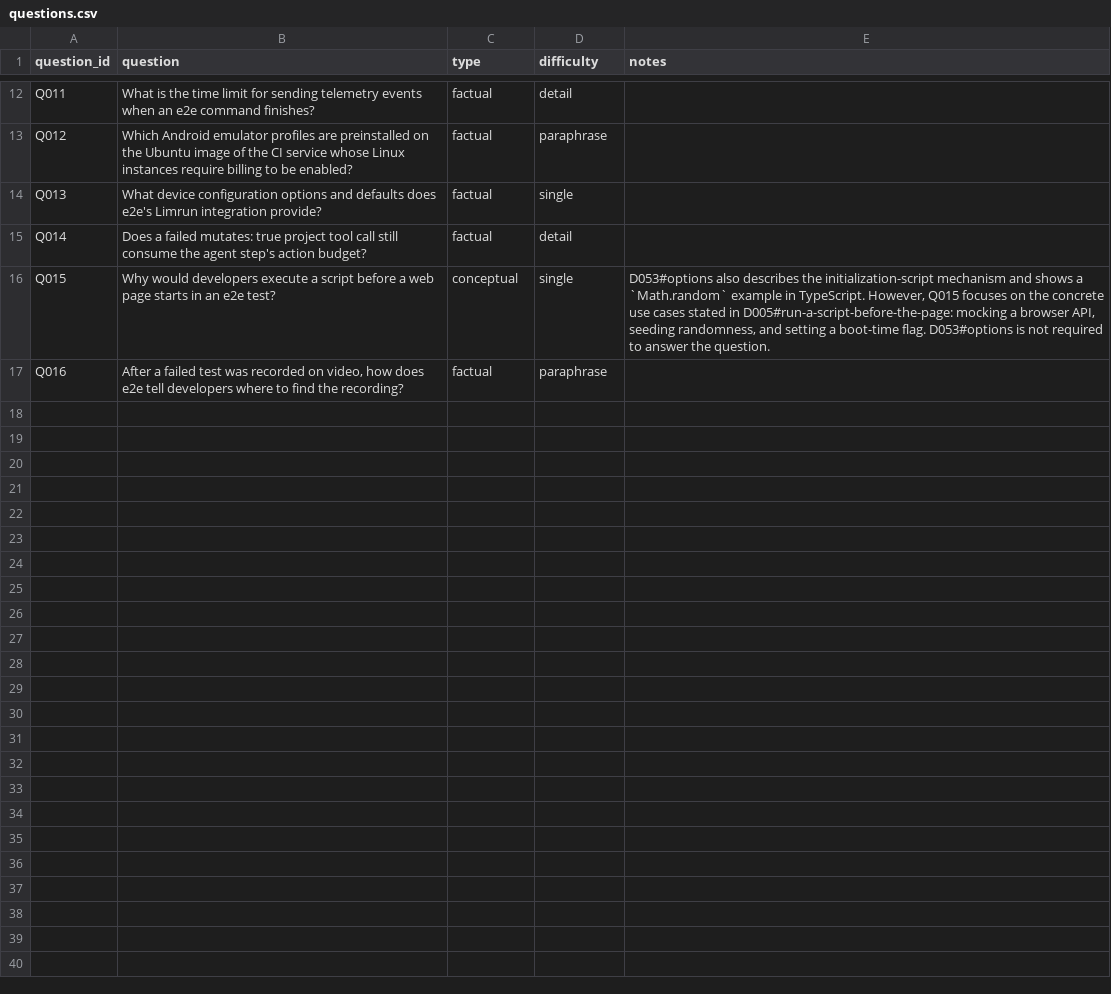
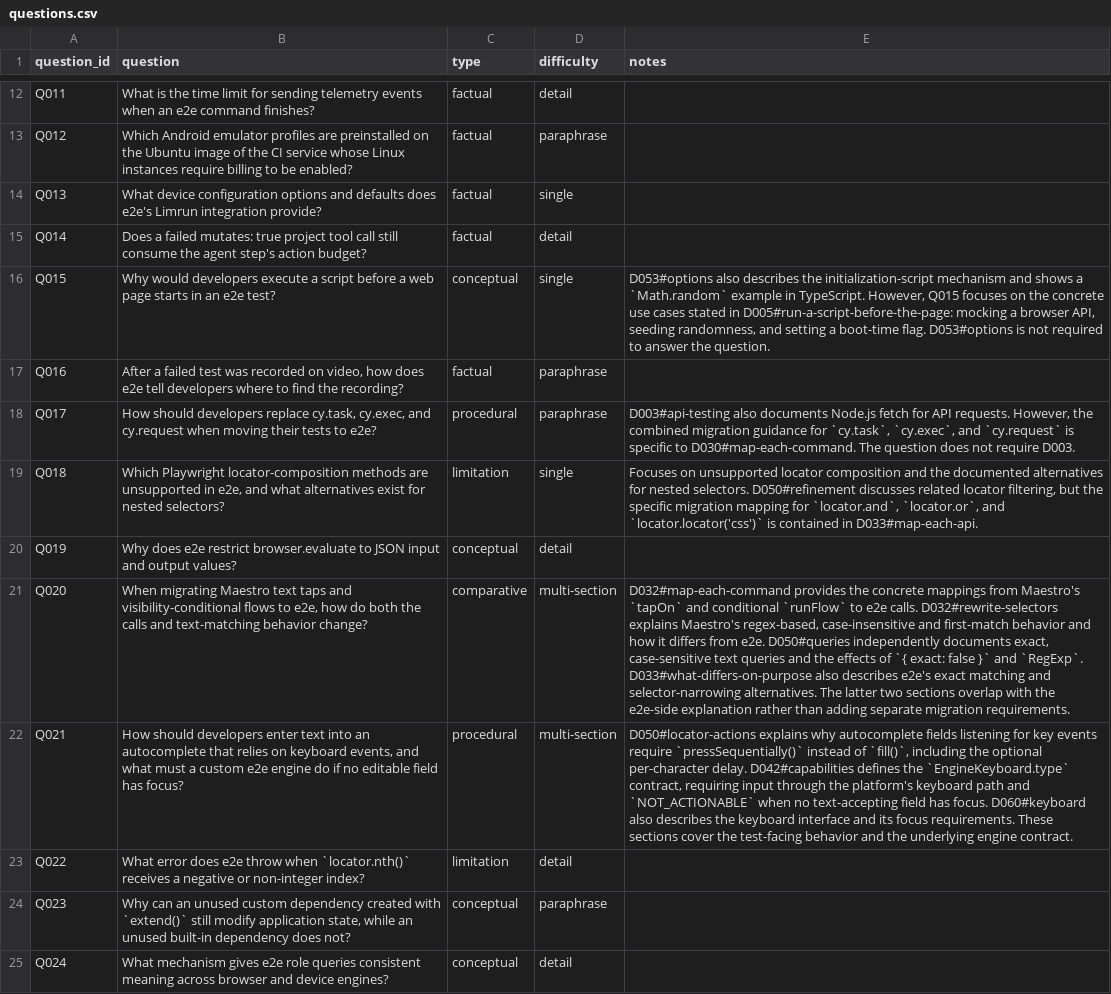
Before and after one commit to jonasyr/bachelor-rag-chunking, a CSV file: data/evaluation/questions.csv, drawn as a sheet; only a part is shown, gaps mark what is left out; the diff names each change by its address in the sheet, - before the commit and + after, or states it on an @@ line.

Commit message:
chore(data): question catalogue block 3 (24/48) (#56)
Questions Q017-Q024 with AI review round 3 and closed-book verdicts;
prep sheet for block 4 with type fit; block 3 sheet: stronger S21
anchor; plan: status 24/48 and type targets for blocks 4-6.

```diff
--- a/data/evaluation/questions.csv
+++ b/data/evaluation/questions.csv
+row 18: Q017 | How should developers replace cy.task, cy.exec, and cy.request when moving their tests to e2e? | procedural | paraphrase | D003#api-testing also documents Node.js fetch for API requests. However, the combined migration guidance for `cy.task`, `cy.exec`, and `cy.request` is specific to D030#map-each-command. The question does not require D003.
+row 19: Q018 | Which Playwright locator-composition methods are unsupported in e2e, and what alternatives exist for nested selectors? | limitation | single | Focuses on unsupported locator composition and the documented alternatives for nested selectors. D050#refinement discusses related locator filtering, but the specific migration mapping for `locator.and`, `locator.or`, and `locator.locator('css')` is contained in D033#map-each-api.
+row 20: Q019 | Why does e2e restrict browser.evaluate to JSON input and output values? | conceptual | detail
+row 21: Q020 | When migrating Maestro text taps and visibility-conditional flows to e2e, how do both the calls and text-matching behavior change? | comparative | multi-section | D032#map-each-command provides the concrete mappings from Maestro's `tapOn` and conditional `runFlow` to e2e calls. D032#rewrite-selectors explains Maestro's regex-based, case-insensitive and first-match behavior and how it differs from e2e. D050#queries independently documents exact, case-sensitive text queries and the effects of `{ exact: false }` and `RegExp`. D033#what-differs-on-purpose also describes e2e's exact matching and selector-narrowing alternatives. The latter two sections overlap with the e2e-side explanation rather than adding separate migration requirements.
+row 22: Q021 | How should developers enter text into an autocomplete that relies on keyboard events, and what must a custom e2e engine do if no editable field has focus? | procedural | multi-section | D050#locator-actions explains why autocomplete fields listening for key events require `pressSequentially()` instead of `fill()`, including the optional per-character delay. D042#capabilities defines the `EngineKeyboard.type` contract, requiring input through the platform's keyboard path and `NOT_ACTIONABLE` when no text-accepting field has focus. D060#keyboard also describes the keyboard interface and its focus requirements. These sections cover the test-facing behavior and the underlying engine contract.
+row 23: Q022 | What error does e2e throw when `locator.nth()` receives a negative or non-integer index? | limitation | detail
+row 24: Q023 | Why can an unused custom dependency created with `extend()` still modify application state, while an unused built-in dependency does not? | conceptual | paraphrase
+row 25: Q024 | What mechanism gives e2e role queries consistent meaning across browser and device engines? | conceptual | detail
```
Also changed, not shown: data/evaluation/catalogue_plan.csv, data/evaluation/catalogue_review.csv, 6 other files.
